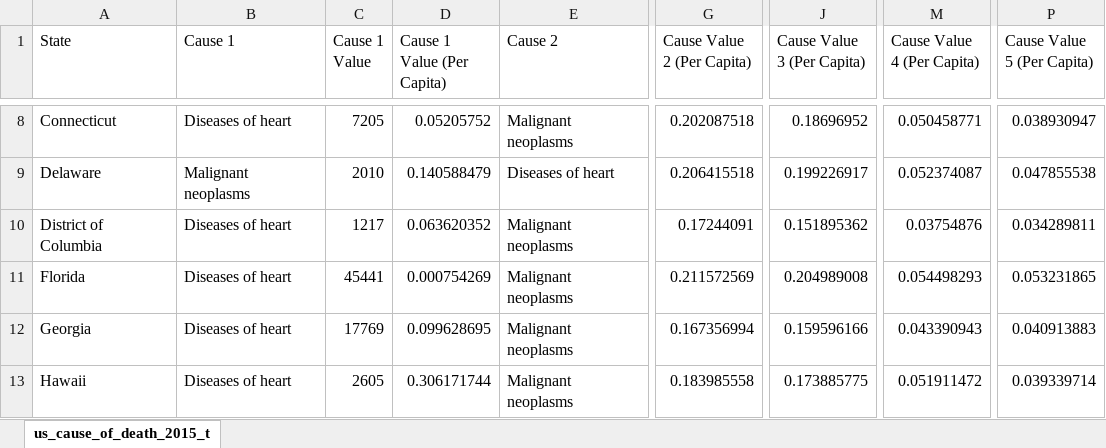
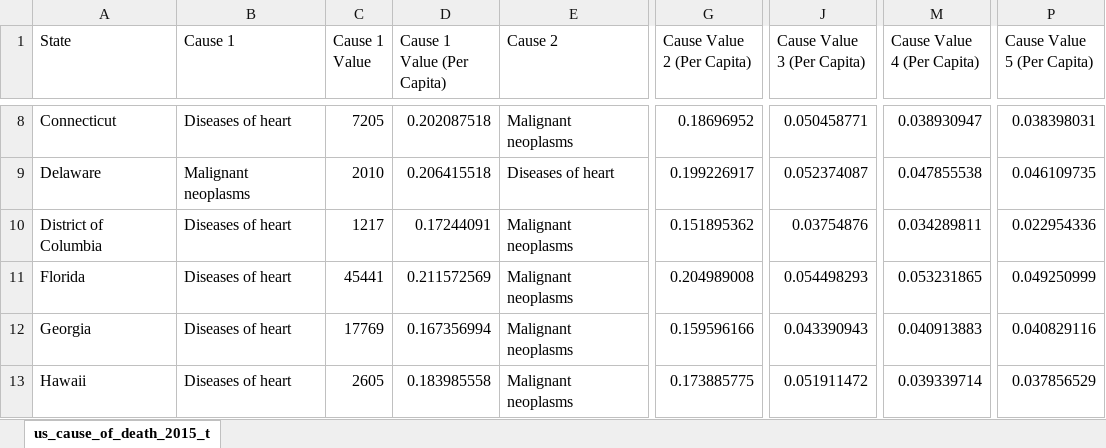
Before and after one commit to idealius/transpose_covid_timeseries, an Excel workbook: us_cause_of_death_2015_t.xlsx, sheet us_cause_of_death_2015_t, drawn as a sheet; only a part is shown, gaps mark what is left out; values as stored, in another font and other column widths than the file's, no borders; the diff covers the shown part only; the diff names each change by its address in the sheet, - before the commit and + after, or states it on an @@ line.

```diff
--- a/us_cause_of_death_2015_t.xlsx (sheet us_cause_of_death_2015_t)
+++ b/us_cause_of_death_2015_t.xlsx (sheet us_cause_of_death_2015_t)
-D8 (Cause 1 Value (Per Capita)): 0.05205752
+D8 (Cause 1 Value (Per Capita)): 0.202087518
-G8 (Cause Value 2 (Per Capita)): 0.202087518
+G8 (Cause Value 2 (Per Capita)): 0.18696952
-J8 (Cause Value 3 (Per Capita)): 0.18696952
+J8 (Cause Value 3 (Per Capita)): 0.050458771
-M8 (Cause Value 4 (Per Capita)): 0.050458771
+M8 (Cause Value 4 (Per Capita)): 0.038930947
-P8 (Cause Value 5 (Per Capita)): 0.038930947
+P8 (Cause Value 5 (Per Capita)): 0.038398031
-D9 (Cause 1 Value (Per Capita)): 0.140588479
+D9 (Cause 1 Value (Per Capita)): 0.206415518
-G9 (Cause Value 2 (Per Capita)): 0.206415518
+G9 (Cause Value 2 (Per Capita)): 0.199226917
-J9 (Cause Value 3 (Per Capita)): 0.199226917
+J9 (Cause Value 3 (Per Capita)): 0.052374087
-M9 (Cause Value 4 (Per Capita)): 0.052374087
+M9 (Cause Value 4 (Per Capita)): 0.047855538
-P9 (Cause Value 5 (Per Capita)): 0.047855538
+P9 (Cause Value 5 (Per Capita)): 0.046109735
-D10 (Cause 1 Value (Per Capita)): 0.063620352
+D10 (Cause 1 Value (Per Capita)): 0.17244091
-G10 (Cause Value 2 (Per Capita)): 0.17244091
+G10 (Cause Value 2 (Per Capita)): 0.151895362
-J10 (Cause Value 3 (Per Capita)): 0.151895362
+J10 (Cause Value 3 (Per Capita)): 0.03754876
-M10 (Cause Value 4 (Per Capita)): 0.03754876
+M10 (Cause Value 4 (Per Capita)): 0.034289811
-P10 (Cause Value 5 (Per Capita)): 0.034289811
+P10 (Cause Value 5 (Per Capita)): 0.022954336
-D11 (Cause 1 Value (Per Capita)): 0.000754269
+D11 (Cause 1 Value (Per Capita)): 0.211572569
-G11 (Cause Value 2 (Per Capita)): 0.211572569
+G11 (Cause Value 2 (Per Capita)): 0.204989008
-J11 (Cause Value 3 (Per Capita)): 0.204989008
+J11 (Cause Value 3 (Per Capita)): 0.054498293
-M11 (Cause Value 4 (Per Capita)): 0.054498293
+M11 (Cause Value 4 (Per Capita)): 0.053231865
-P11 (Cause Value 5 (Per Capita)): 0.053231865
+P11 (Cause Value 5 (Per Capita)): 0.049250999
-D12 (Cause 1 Value (Per Capita)): 0.099628695
+D12 (Cause 1 Value (Per Capita)): 0.167356994
-G12 (Cause Value 2 (Per Capita)): 0.167356994
+G12 (Cause Value 2 (Per Capita)): 0.159596166
-J12 (Cause Value 3 (Per Capita)): 0.159596166
+J12 (Cause Value 3 (Per Capita)): 0.043390943
-M12 (Cause Value 4 (Per Capita)): 0.043390943
+M12 (Cause Value 4 (Per Capita)): 0.040913883
-P12 (Cause Value 5 (Per Capita)): 0.040913883
+P12 (Cause Value 5 (Per Capita)): 0.040829116
-D13 (Cause 1 Value (Per Capita)): 0.306171744
+D13 (Cause 1 Value (Per Capita)): 0.183985558
-G13 (Cause Value 2 (Per Capita)): 0.183985558
+G13 (Cause Value 2 (Per Capita)): 0.173885775
-J13 (Cause Value 3 (Per Capita)): 0.173885775
+J13 (Cause Value 3 (Per Capita)): 0.051911472
-M13 (Cause Value 4 (Per Capita)): 0.051911472
+M13 (Cause Value 4 (Per Capita)): 0.039339714
-P13 (Cause Value 5 (Per Capita)): 0.039339714
+P13 (Cause Value 5 (Per Capita)): 0.037856529
```
Also changed, not shown: 224 edited cells elsewhere in this sheet, time_series_covid19_deaths_US_t.xlsx, 3 other files.
